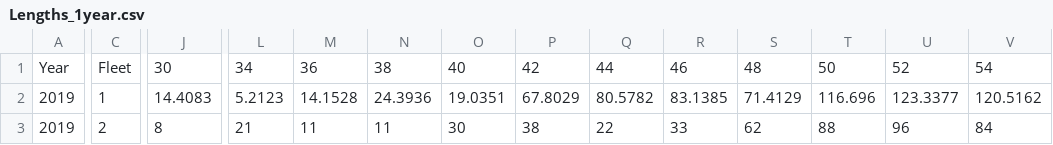
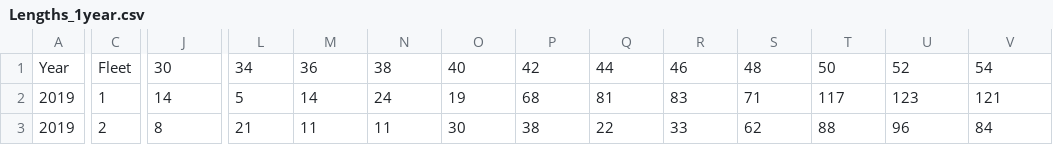
Before and after one commit to shcaba/SS-DL-tool, a CSV file: Example data files/Lengths_1year.csv, drawn as a sheet; only a part is shown, gaps mark what is left out; the diff covers the shown part only; the diff names each change by its address in the sheet, - before the commit and + after, or states it on an @@ line.

```diff
--- a/Example data files/Lengths_1year.csv
+++ b/Example data files/Lengths_1year.csv
-J2: 14.4083
+J2: 14
-L2: 5.2123
+L2: 5
-M2: 14.1528
+M2: 14
-N2: 24.3936
+N2: 24
-O2: 19.0351
+O2: 19
-P2: 67.8029
+P2: 68
-Q2: 80.5782
+Q2: 81
-R2: 83.1385
+R2: 83
-S2: 71.4129
+S2: 71
-T2: 116.696
+T2: 117
-U2: 123.3377
+U2: 123
-V2: 120.5162
+V2: 121
```
Also changed, not shown: 4 edited cells elsewhere in this file, Example data files/Lengths.csv.
